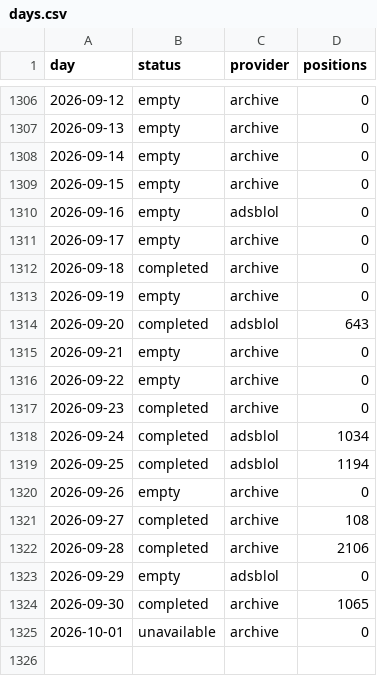
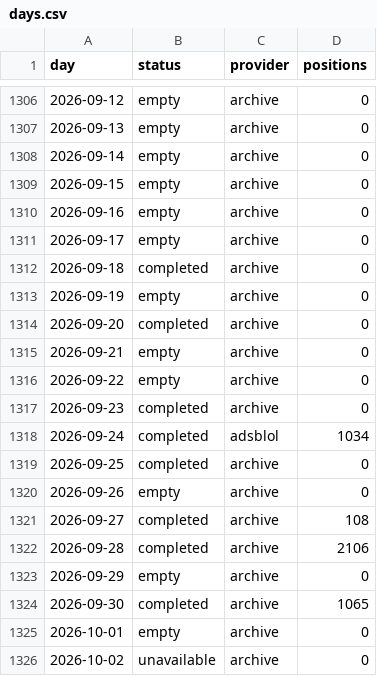
Before and after one commit to peterridzon/lietadielka, a CSV file: data/observations/505c07/days.csv, drawn as a sheet; only a part is shown, gaps mark what is left out.

```diff
--- a/data/observations/505c07/days.csv
+++ b/data/observations/505c07/days.csv
@@ -1309,3 +1309,3 @@ day,status,provider,positions
 2026-09-15,empty,archive,0
-2026-09-16,empty,adsblol,0
+2026-09-16,empty,archive,0
 2026-09-17,empty,archive,0
@@ -1313,3 +1313,3 @@ day,status,provider,positions
 2026-09-19,empty,archive,0
-2026-09-20,completed,adsblol,643
+2026-09-20,completed,archive,0
 2026-09-21,empty,archive,0
@@ -1318,3 +1318,3 @@ day,status,provider,positions
 2026-09-24,completed,adsblol,1034
-2026-09-25,completed,adsblol,1194
+2026-09-25,completed,archive,0
 2026-09-26,empty,archive,0
@@ -1322,4 +1322,5 @@ day,status,provider,positions
 2026-09-28,completed,archive,2106
-2026-09-29,empty,adsblol,0
+2026-09-29,empty,archive,0
 2026-09-30,completed,archive,1065
-2026-10-01,unavailable,archive,0
+2026-10-01,empty,archive,0
+2026-10-02,unavailable,archive,0
```
Also changed, not shown: data/observations/505c06/days.csv, data/observations/505c09/days.csv, 4 other files.
